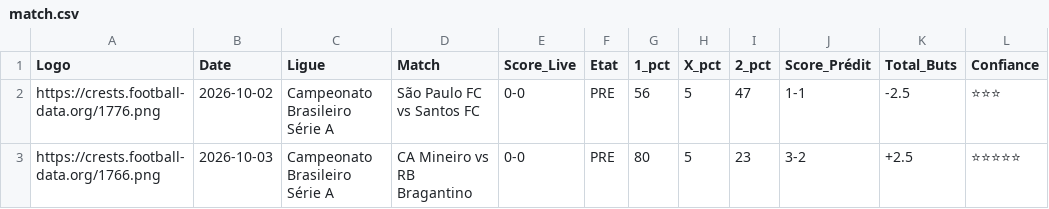
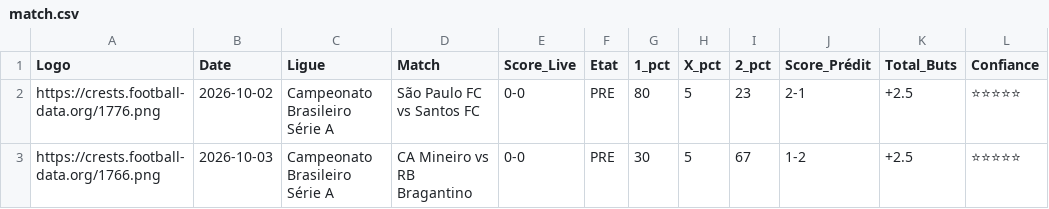
Before and after one commit to magangaromy7-del/ia-foot-hemery, a CSV file: match.csv, drawn as a sheet.

Commit message:
Mise à jour auto des matchs

```diff
--- a/match.csv
+++ b/match.csv
@@ -1,3 +1,3 @@
 Logo,Date,Ligue,Match,Score_Live,Etat,1_pct,X_pct,2_pct,Score_Prédit,Total_Buts,Confiance
-https://crests.football-data.org/1776.png,2026-10-02,Campeonato Brasileiro Série A,São Paulo FC vs Santos FC,0-0,PRE,56,5,47,1-1,-2.5,⭐⭐⭐
-https://crests.football-data.org/1766.png,2026-10-03,Campeonato Brasileiro Série A,CA Mineiro vs RB Bragantino,0-0,PRE,80,5,23,3-2,+2.5,⭐⭐⭐⭐⭐
+https://crests.football-data.org/1776.png,2026-10-02,Campeonato Brasileiro Série A,São Paulo FC vs Santos FC,0-0,PRE,80,5,23,2-1,+2.5,⭐⭐⭐⭐⭐
+https://crests.football-data.org/1766.png,2026-10-03,Campeonato Brasileiro Série A,CA Mineiro vs RB Bragantino,0-0,PRE,30,5,67,1-2,+2.5,⭐⭐⭐⭐⭐
```
